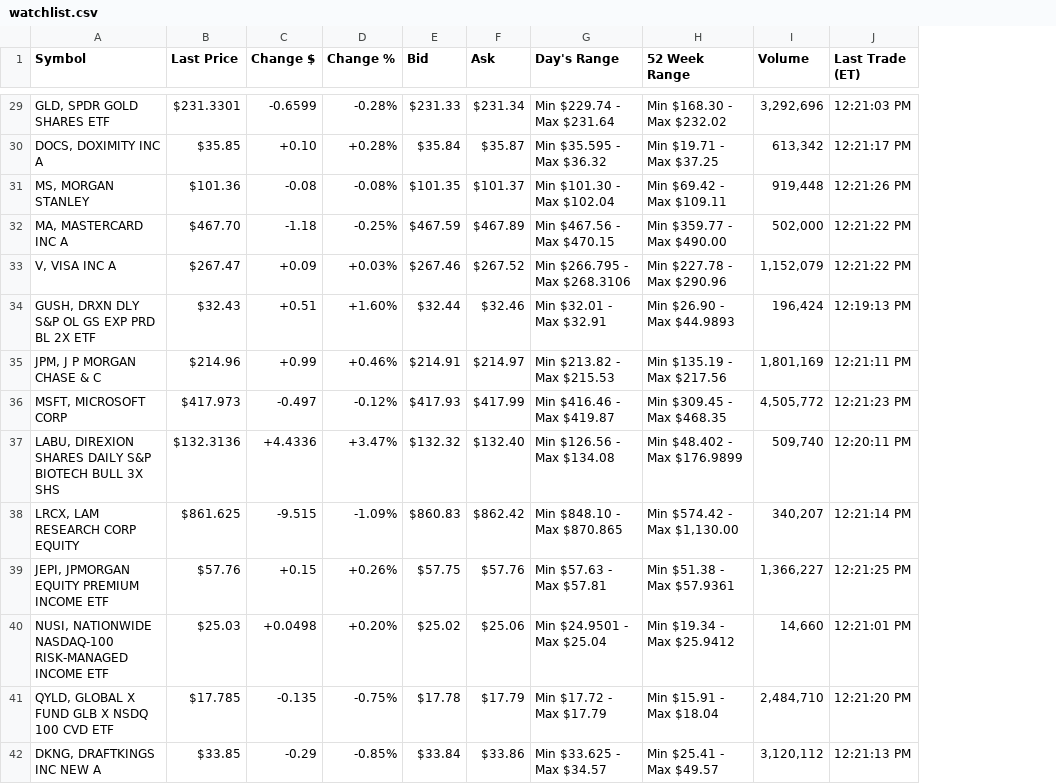
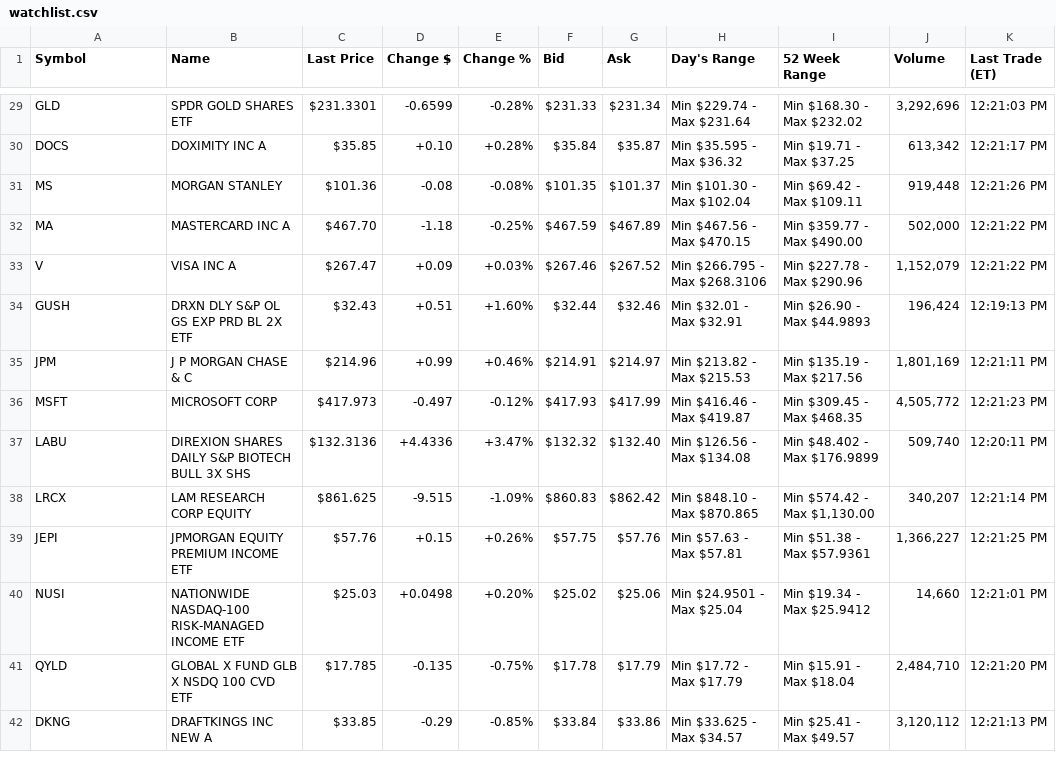
Before and after one commit to stvschmdt/bar_fly_trading, a CSV file: api_data/watchlist.csv, drawn as a sheet; only a part is shown, gaps mark what is left out; the diff covers the shown part only; the diff names each change by its address in the sheet, - before the commit and + after, or states it on an @@ line.

```diff
--- a/api_data/watchlist.csv
+++ b/api_data/watchlist.csv
+column B (Name), rows 29-42: SPDR GOLD SHARES ETF | DOXIMITY INC A | MORGAN STANLEY | MASTERCARD INC A | VISA INC A | DRXN DLY S&P OL GS EXP PRD BL 2X ETF | J P MORGAN CHASE & C | MICROSOFT CORP | DIREXION SHARES DAILY S&P BIOTECH BULL 3X SHS | LAM RESEARCH CORP EQUITY | JPMORGAN EQUITY PREMIUM INCOME ETF | NATIONWIDE NASDAQ-100 RISK-MANAGED INCOME ETF | GLOBAL X FUND GLB X NSDQ 100 CVD ETF | DRAFTKINGS INC NEW A
-A29 (Symbol): GLD, SPDR GOLD SHARES ETF
+A29 (Symbol): GLD
-A30 (Symbol): DOCS, DOXIMITY INC A
+A30 (Symbol): DOCS
-A31 (Symbol): MS, MORGAN STANLEY
+A31 (Symbol): MS
-A32 (Symbol): MA, MASTERCARD INC A
+A32 (Symbol): MA
-A33 (Symbol): V, VISA INC A
+A33 (Symbol): V
-A34 (Symbol): GUSH, DRXN DLY S&P OL GS EXP PRD BL 2X ETF
+A34 (Symbol): GUSH
-A35 (Symbol): JPM, J P MORGAN CHASE & C
+A35 (Symbol): JPM
-A36 (Symbol): MSFT, MICROSOFT CORP
+A36 (Symbol): MSFT
-A37 (Symbol): LABU, DIREXION SHARES DAILY S&P BIOTECH BULL 3X SHS
+A37 (Symbol): LABU
-A38 (Symbol): LRCX, LAM RESEARCH CORP EQUITY
+A38 (Symbol): LRCX
-A39 (Symbol): JEPI, JPMORGAN EQUITY PREMIUM INCOME ETF
+A39 (Symbol): JEPI
-A40 (Symbol): NUSI, NATIONWIDE NASDAQ-100 RISK-MANAGED INCOME ETF
+A40 (Symbol): NUSI
-A41 (Symbol): QYLD, GLOBAL X FUND GLB X NSDQ 100 CVD ETF
+A41 (Symbol): QYLD
-A42 (Symbol): DKNG, DRAFTKINGS INC NEW A
+A42 (Symbol): DKNG
```
Also changed, not shown: 52 edited cells elsewhere in this file, api_data/sector_list.csv, 1 other file.
